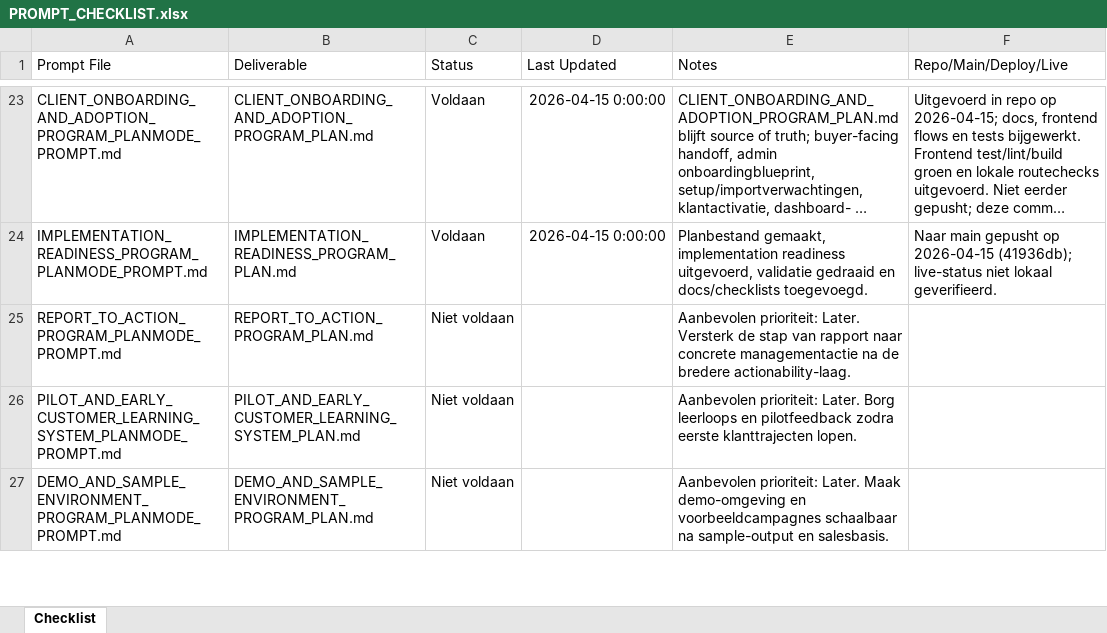
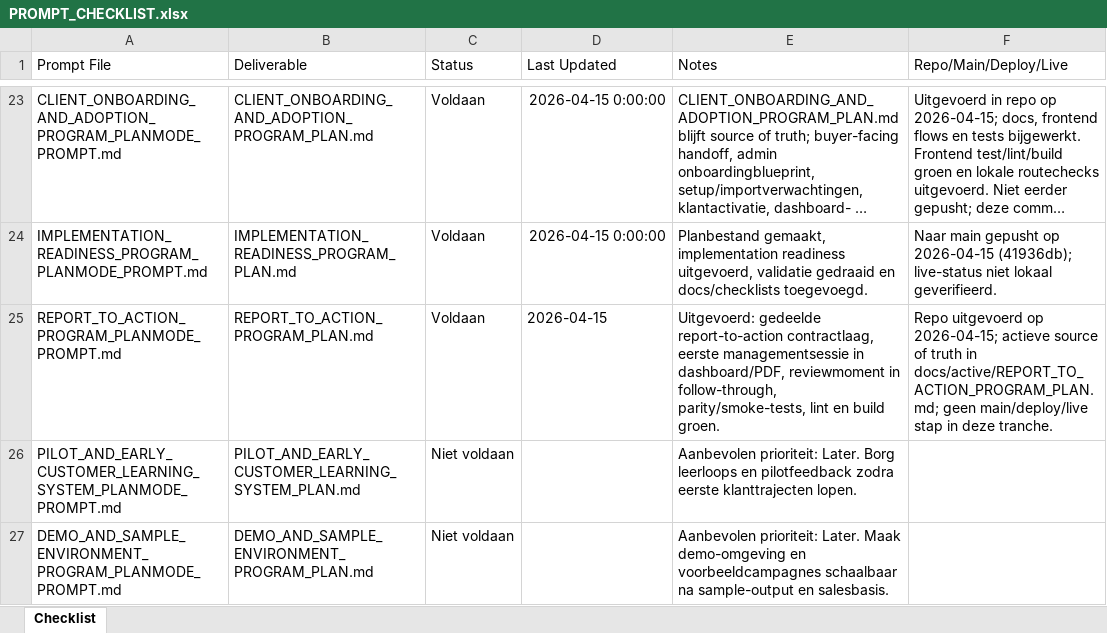
Before and after one commit to larshengel08-lang/VerisightSaaS, an Excel workbook: docs/prompts/PROMPT_CHECKLIST.xlsx, sheet Checklist, drawn as a sheet; only a part is shown, gaps mark what is left out; long unchanged cells end in …; values as stored, in another font and other column widths than the file's, no borders; the diff names each change by its address in the sheet, - before the commit and + after, or states it on an @@ line.

Commit message:
Implement report-to-action program

```diff
--- a/docs/prompts/PROMPT_CHECKLIST.xlsx (sheet Checklist)
+++ b/docs/prompts/PROMPT_CHECKLIST.xlsx (sheet Checklist)
-C25 (Status): Niet voldaan
+C25 (Status): Voldaan
-D25 (Last Updated): (empty)
+D25 (Last Updated): 2026-04-15
-E25 (Notes): Aanbevolen prioriteit: Later. Versterk de stap van rapport naar concrete managementactie na de bredere actionability-laag.
+E25 (Notes): Uitgevoerd: gedeelde report-to-action contractlaag, eerste managementsessie in dashboard/PDF, reviewmoment in follow-through, parity/smoke-tests, lint en build groen.
-F25 (Repo/Main/Deploy/Live): (empty)
+F25 (Repo/Main/Deploy/Live): Repo uitgevoerd op 2026-04-15; actieve source of truth in docs/active/REPORT_TO_ACTION_PROGRAM_PLAN.md; geen main/deploy/live stap in deze tranche.
```
Also changed, not shown: 22 other files.
